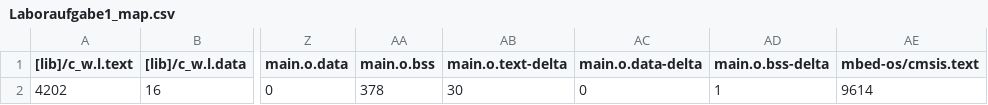
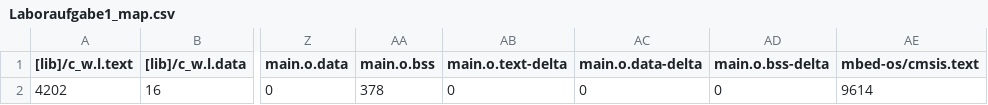
Before and after one commit to jkreucher/mpro-labor1, a CSV file: BUILD/NUCLEO_F446RE/ARMC6/Laboraufgabe1_map.csv, drawn as a sheet; only a part is shown, gaps mark what is left out; the diff names each change by its address in the sheet, - before the commit and + after, or states it on an @@ line.

```diff
--- a/BUILD/NUCLEO_F446RE/ARMC6/Laboraufgabe1_map.csv
+++ b/BUILD/NUCLEO_F446RE/ARMC6/Laboraufgabe1_map.csv
-AB2 (main.o.text-delta): 30
+AB2 (main.o.text-delta): 0
-AD2 (main.o.bss-delta): 1
+AD2 (main.o.bss-delta): 0
```
Also changed, not shown: 9 other files.
